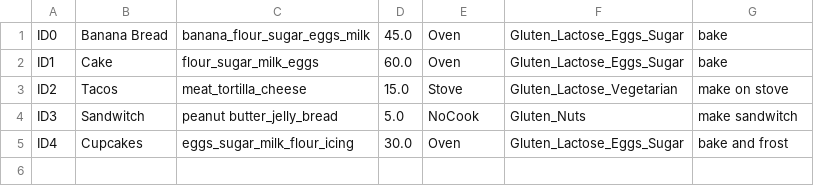
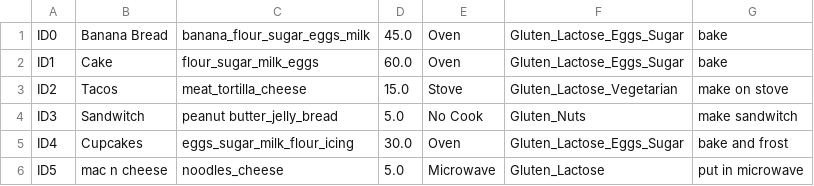
Before and after one commit to Elizabeth6666/MadHacks2025-ED_VH_CS_LA, a CSV file: recipeOut.csv, drawn as a sheet.

Commit message:
fixed

```diff
--- a/recipeOut.csv
+++ b/recipeOut.csv
@@ -3,3 +3,4 @@ ID1,Cake,flour_sugar_milk_eggs,60.0,Oven,Gluten_Lactose_Eggs_Sugar,bake
 ID2,Tacos,meat_tortilla_cheese,15.0,Stove,Gluten_Lactose_Vegetarian,make on stove
-ID3,Sandwitch,peanut butter_jelly_bread,5.0,NoCook,Gluten_Nuts,make sandwitch
+ID3,Sandwitch,peanut butter_jelly_bread,5.0,No Cook,Gluten_Nuts,make sandwitch
 ID4,Cupcakes,eggs_sugar_milk_flour_icing,30.0,Oven,Gluten_Lactose_Eggs_Sugar,bake and frost
+ID5,mac n cheese,noodles_cheese,5.0,Microwave,Gluten_Lactose,put in microwave
```
